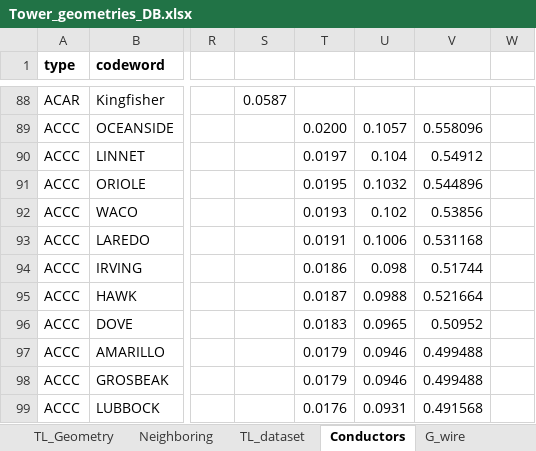
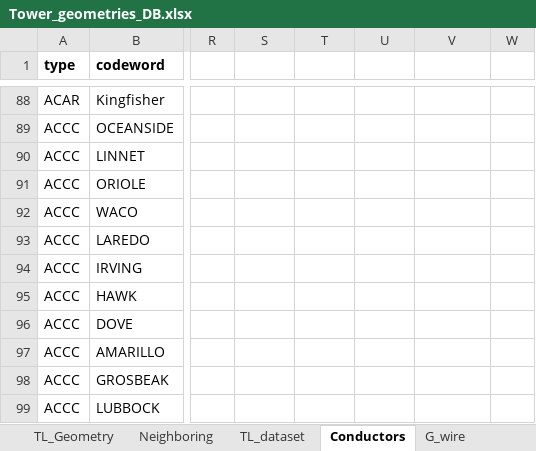
Before and after one commit to SebastianManriqueM/TL_parameter_computation, an Excel workbook: src/data/Tower_geometries_DB.xlsx, sheet Conductors, drawn as a sheet; only a part is shown, gaps mark what is left out; values as stored, in another font and other column widths than the file's, no borders; the diff covers the shown part only; the diff names each change by its address in the sheet, - before the commit and + after, or states it on an @@ line.

```diff
--- a/src/data/Tower_geometries_DB.xlsx (sheet Conductors)
+++ b/src/data/Tower_geometries_DB.xlsx (sheet Conductors)
-S88: 0.0587
+S88: (empty)
-T89: 0.0200
+T89: (empty)
-U89: 0.1057
+U89: (empty)
-V89: 0.558096
+V89: (empty)
-T90: 0.0197
+T90: (empty)
-U90: 0.104
+U90: (empty)
-V90: 0.54912
+V90: (empty)
-T91: 0.0195
+T91: (empty)
-U91: 0.1032
+U91: (empty)
-V91: 0.544896
+V91: (empty)
-T92: 0.0193
+T92: (empty)
-U92: 0.102
+U92: (empty)
-V92: 0.53856
+V92: (empty)
-T93: 0.0191
+T93: (empty)
-U93: 0.1006
+U93: (empty)
-V93: 0.531168
+V93: (empty)
-T94: 0.0186
+T94: (empty)
-U94: 0.098
+U94: (empty)
-V94: 0.51744
+V94: (empty)
-T95: 0.0187
+T95: (empty)
-U95: 0.0988
+U95: (empty)
-V95: 0.521664
+V95: (empty)
-T96: 0.0183
+T96: (empty)
-U96: 0.0965
+U96: (empty)
-V96: 0.50952
+V96: (empty)
-T97:T98: 0.0179
+T97:T98: (empty)
-U97:U98: 0.0946
+U97:U98: (empty)
-V97:V98: 0.499488
+V97:V98: (empty)
-T99: 0.0176
+T99: (empty)
-U99: 0.0931
+U99: (empty)
-V99: 0.491568
+V99: (empty)
```
Also changed, not shown: 126 edited cells elsewhere in this sheet.
